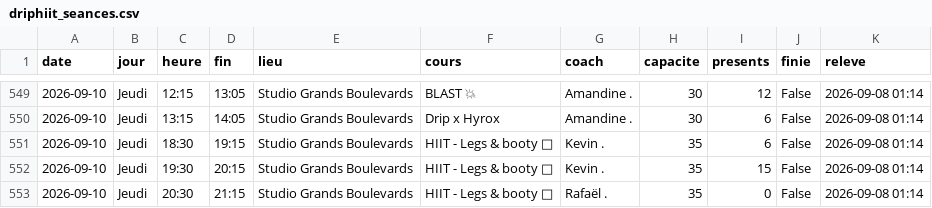
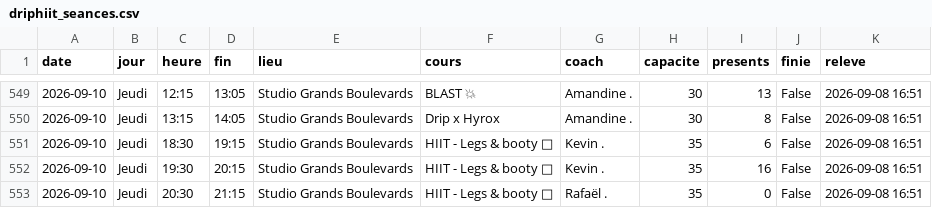
Before and after one commit to sachabitoun17-ctrl/reset, a CSV file: driphiit_seances.csv, drawn as a sheet; only a part is shown, gaps mark what is left out; the diff covers the shown part only.

```diff
--- a/driphiit_seances.csv
+++ b/driphiit_seances.csv
@@ -549,5 +549,5 @@ date,jour,heure,fin,lieu,cours,coach,capacite,presents,finie,releve
-2026-09-10,Jeudi,12:15,13:05,Studio Grands Boulevards,BLAST 💥,Amandine .,30,12,False,2026-09-08 01:14
-2026-09-10,Jeudi,13:15,14:05,Studio Grands Boulevards,Drip x Hyrox,Amandine .,30,6,False,2026-09-08 01:14
-2026-09-10,Jeudi,18:30,19:15,Studio Grands Boulevards,HIIT - Legs & booty 🍑,Kevin .,35,6,False,2026-09-08 01:14
-2026-09-10,Jeudi,19:30,20:15,Studio Grands Boulevards,HIIT - Legs & booty 🍑,Kevin .,35,15,False,2026-09-08 01:14
-2026-09-10,Jeudi,20:30,21:15,Studio Grands Boulevards,HIIT - Legs & booty 🍑,Rafaël .,35,0,False,2026-09-08 01:14
+2026-09-10,Jeudi,12:15,13:05,Studio Grands Boulevards,BLAST 💥,Amandine .,30,13,False,2026-09-08 16:51
+2026-09-10,Jeudi,13:15,14:05,Studio Grands Boulevards,Drip x Hyrox,Amandine .,30,8,False,2026-09-08 16:51
+2026-09-10,Jeudi,18:30,19:15,Studio Grands Boulevards,HIIT - Legs & booty 🍑,Kevin .,35,6,False,2026-09-08 16:51
+2026-09-10,Jeudi,19:30,20:15,Studio Grands Boulevards,HIIT - Legs & booty 🍑,Kevin .,35,16,False,2026-09-08 16:51
+2026-09-10,Jeudi,20:30,21:15,Studio Grands Boulevards,HIIT - Legs & booty 🍑,Rafaël .,35,0,False,2026-09-08 16:51
```
Also changed, not shown: 43 edited cells elsewhere in this file, athletx_seances.csv, belly_seances.csv, 24 other files.
